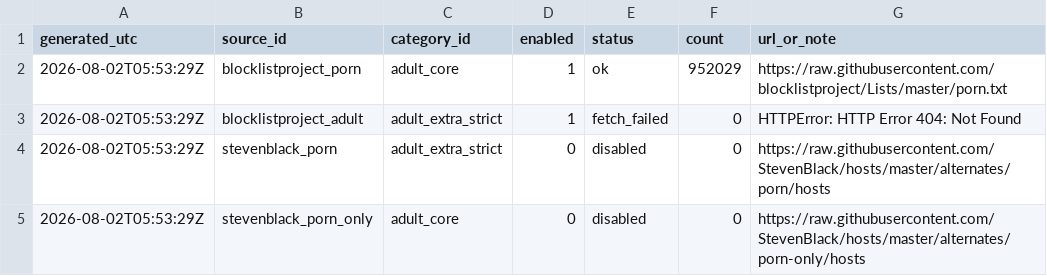
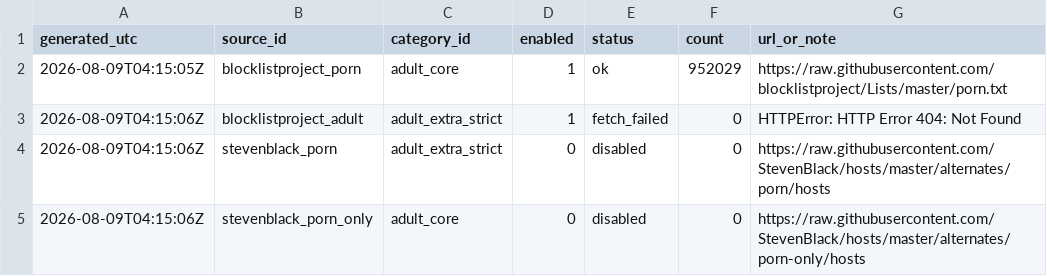
Before and after one commit to italesawy-droid/FamilyBlocker-Unified-Lists, a TSV file: familyblocker_sources_report.tsv, drawn as a sheet.

```diff
--- a/familyblocker_sources_report.tsv
+++ b/familyblocker_sources_report.tsv
@@ -1,5 +1,5 @@
 generated_utc	source_id	category_id	enabled	status	count	url_or_note
-2026-08-02T05:53:29Z	blocklistproject_porn	adult_core	1	ok	952029	https://raw.githubusercontent.com/blocklistproject/Lists/master/porn.txt
-2026-08-02T05:53:29Z	blocklistproject_adult	adult_extra_strict	1	fetch_failed	0	HTTPError: HTTP Error 404: Not Found
-2026-08-02T05:53:29Z	stevenblack_porn	adult_extra_strict	0	disabled	0	https://raw.githubusercontent.com/StevenBlack/hosts/master/alternates/porn/hosts
-2026-08-02T05:53:29Z	stevenblack_porn_only	adult_core	0	disabled	0	https://raw.githubusercontent.com/StevenBlack/hosts/master/alternates/porn-only/hosts
+2026-08-09T04:15:05Z	blocklistproject_porn	adult_core	1	ok	952029	https://raw.githubusercontent.com/blocklistproject/Lists/master/porn.txt
+2026-08-09T04:15:06Z	blocklistproject_adult	adult_extra_strict	1	fetch_failed	0	HTTPError: HTTP Error 404: Not Found
+2026-08-09T04:15:06Z	stevenblack_porn	adult_extra_strict	0	disabled	0	https://raw.githubusercontent.com/StevenBlack/hosts/master/alternates/porn/hosts
+2026-08-09T04:15:06Z	stevenblack_porn_only	adult_core	0	disabled	0	https://raw.githubusercontent.com/StevenBlack/hosts/master/alternates/porn-only/hosts
```
Also changed, not shown: blocked_titles_by_category.tsv, blocked_titles_sources_report.tsv, 12 other files.
